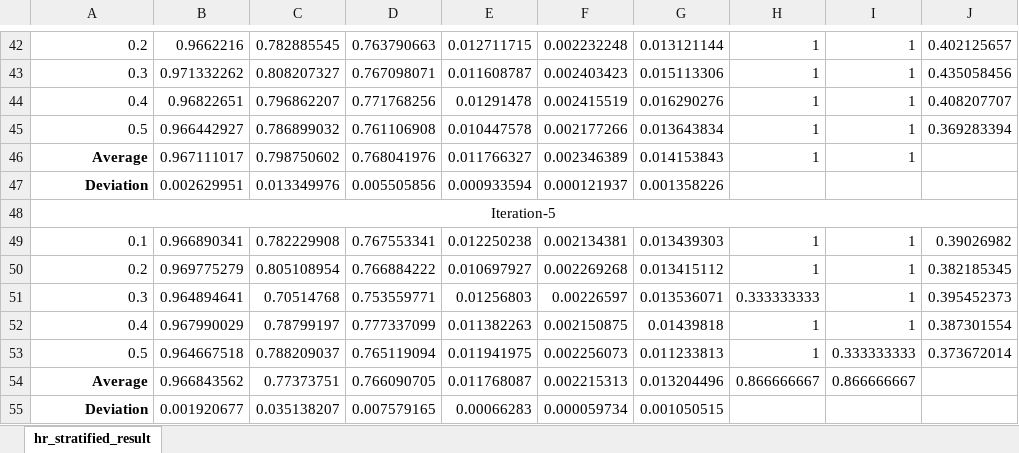
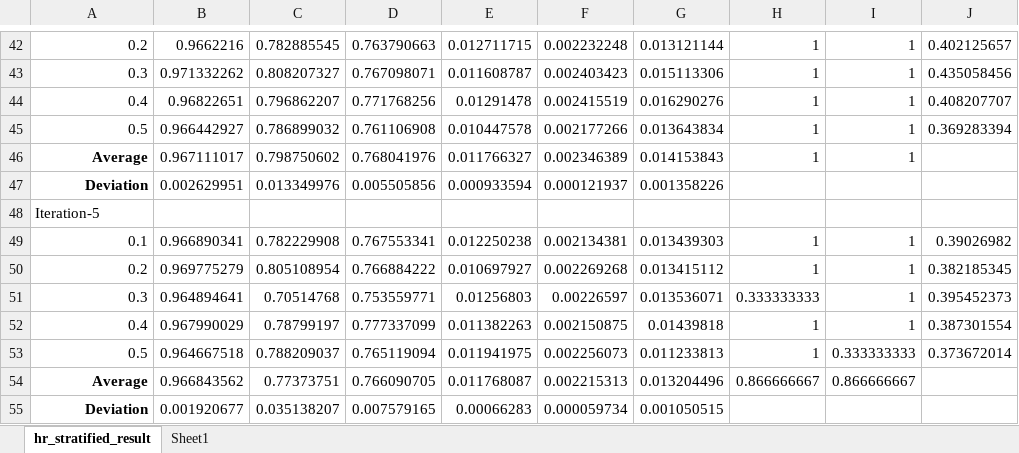
Before and after one commit to agunawan95/Thesis, an Excel workbook: Pengujian/hr_stratified_result.xlsx, sheet hr_stratified_result, drawn as a sheet; only a part is shown, gaps mark what is left out; values as stored, in another font and other column widths than the file's, no borders; the diff covers the shown part only; the diff names each change by its address in the sheet, - before the commit and + after, or states it on an @@ line.

```diff
--- a/Pengujian/hr_stratified_result.xlsx (sheet hr_stratified_result)
+++ b/Pengujian/hr_stratified_result.xlsx (sheet hr_stratified_result)
+sheet tab: Sheet1
-A48 alignment: center
+A48 alignment: left
-A48:J48 merged
```
Also changed, not shown: 6 edited cells, cell formats and merged cells elsewhere in this sheet, Pengujian/hp_random_result.xlsx, Pengujian/hp_stratified_result.xlsx, 12 other files.
